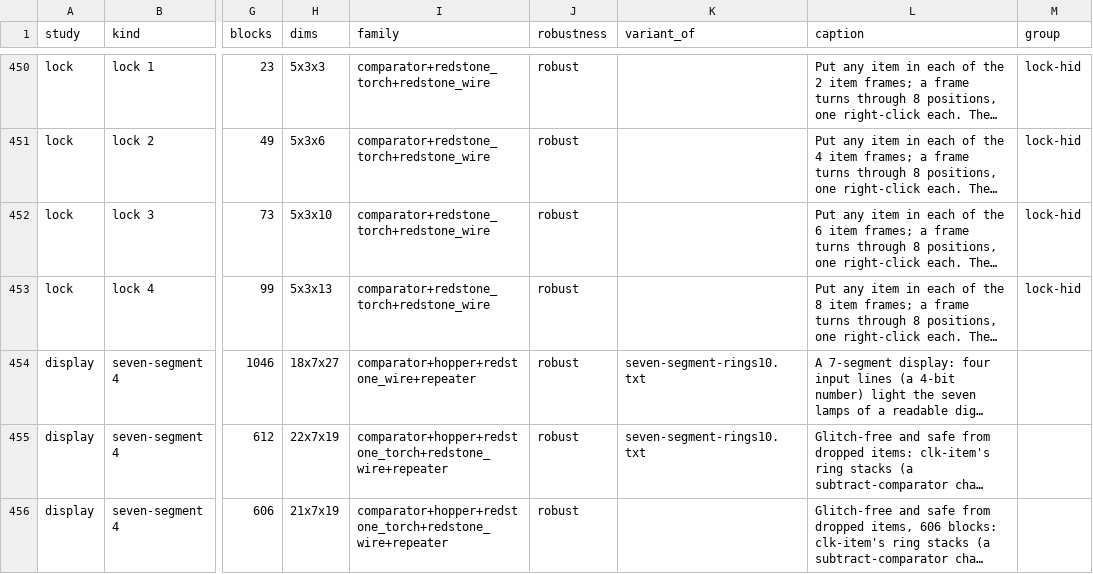
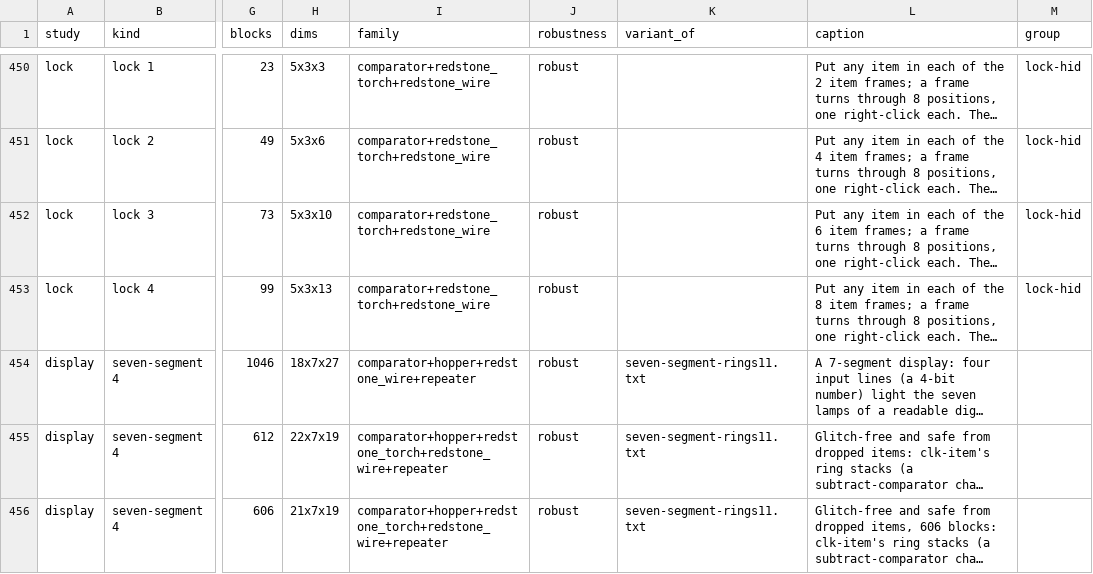
Before and after one commit to vjeux/minecraft-tas, a TSV file: designs/circuits/catalog.tsv, drawn as a sheet; only a part is shown, gaps mark what is left out; long unchanged cells end in …; the diff covers the shown part only; the diff names each change by its address in the sheet, - before the commit and + after, or states it on an @@ line.

Commit message:
display: seven-segment-rings11, 591 blocks, 21x7x15 (2,205), game robust, latency 64 gt, 0 glitches, safe from dropped items (was rings10 602 / latency 76)
- display rings2 --hub-west (with --chain-front --side-east): the chain's first s block feeds both the hub (uE uE) and b's line (uN uW W) through the one dust on top of it; b's line no longer runs four moves west from the hub (11 blocks fewer, latency 76 -> 64 gt). therm::chain_back_with(short), walk shares an existing dust on a powered block
- the sweep's finish watches the comparator into the hub (1, 4, 12) with --hub-west (a plain block's state never changes)
- WR.md: rings11 row

```diff
--- a/designs/circuits/catalog.tsv
+++ b/designs/circuits/catalog.tsv
-K454:K455 (variant_of): seven-segment-rings10.txt
+K454:K455 (variant_of): seven-segment-rings11.txt
-K456 (variant_of): (empty)
+K456 (variant_of): seven-segment-rings11.txt
```
Also changed, not shown: 1 added row and 1 edited cell elsewhere in this file, designs/circuits/display/archive/captions.tsv, 10 other files.
